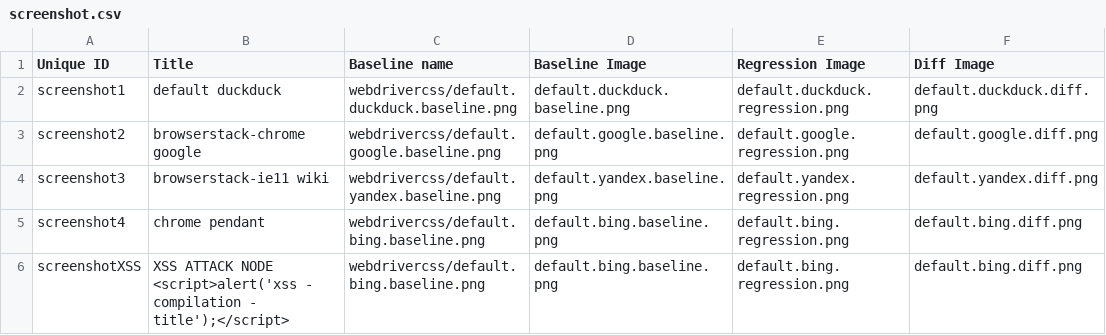
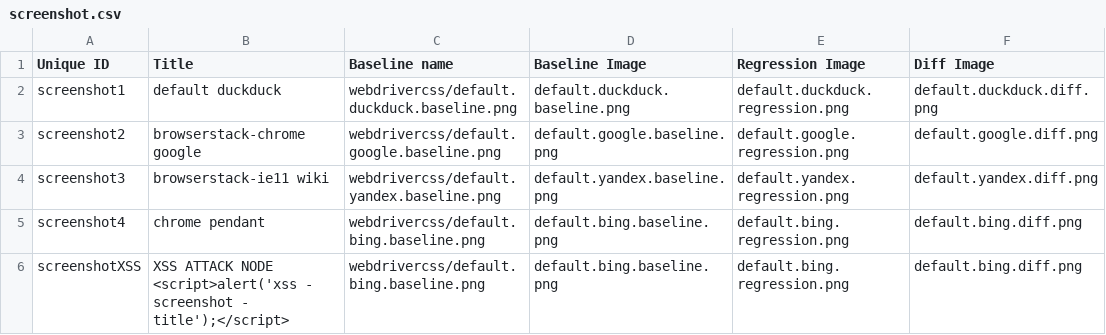
Before and after one commit to shoov/shoov, a CSV file: shoov/modules/custom/shoov_migrate/csv/node/screenshot.csv, drawn as a sheet; only a part is shown; the diff names each change by its address in the sheet, - before the commit and + after, or states it on an @@ line.

```diff
--- a/shoov/modules/custom/shoov_migrate/csv/node/screenshot.csv
+++ b/shoov/modules/custom/shoov_migrate/csv/node/screenshot.csv
-B6 (Title): …<script>alert('xss - compilation - title');</script>
+B6 (Title): …<script>alert('xss - screenshot - title');</script>
```
Also changed, not shown: shoov/modules/custom/shoov_migrate/csv/message/msg_ci_build.csv, shoov/modules/custom/shoov_migrate/csv/node/ci_build.csv, 3 other files.
